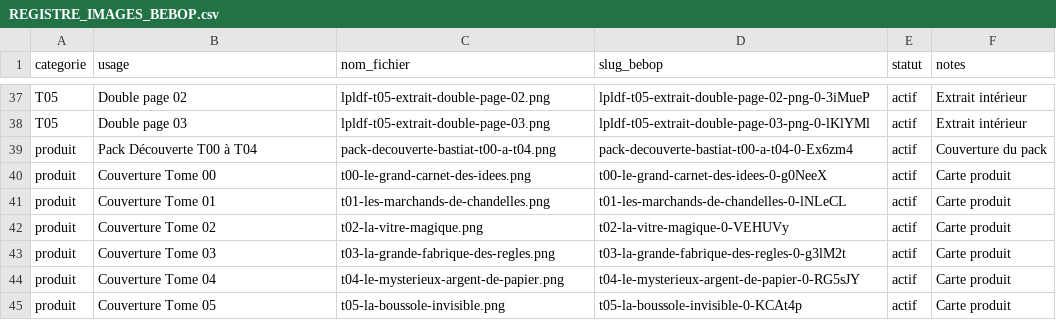
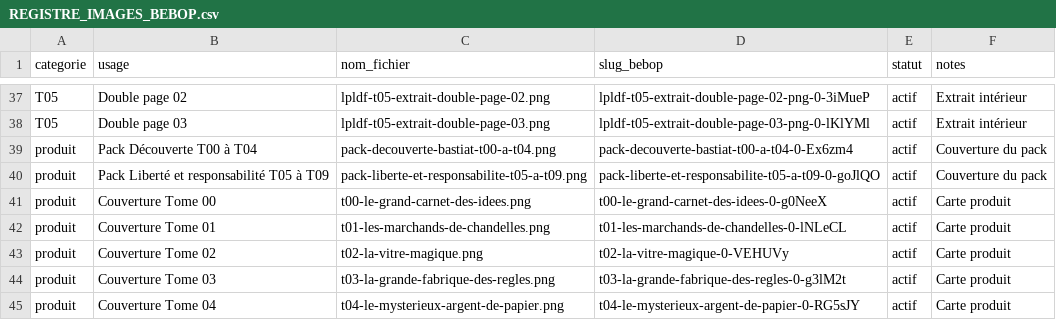
Before and after one commit to OxScuba/LPLDF-Bebop-Theme, a CSV file: donnees/REGISTRE_IMAGES_BEBOP.csv, drawn as a sheet; only a part is shown, gaps mark what is left out; the shorter side is filled out with more unchanged rows; the diff names each change by its address in the sheet, - before the commit and + after, or states it on an @@ line.

```diff
--- a/donnees/REGISTRE_IMAGES_BEBOP.csv
+++ b/donnees/REGISTRE_IMAGES_BEBOP.csv
+row 40: produit | Pack Liberté et responsabilité T05 à T09 | pack-liberte-et-responsabilite-t05-a-t09.png | pack-liberte-et-responsabilite-t05-a-t09-0-goJlQO | actif | Couverture du pack
```
Also changed, not shown: 7 other files.
